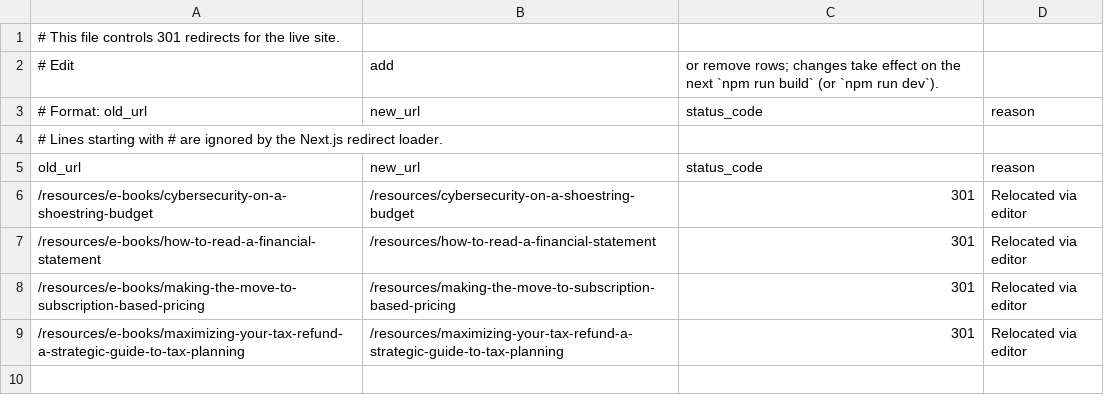
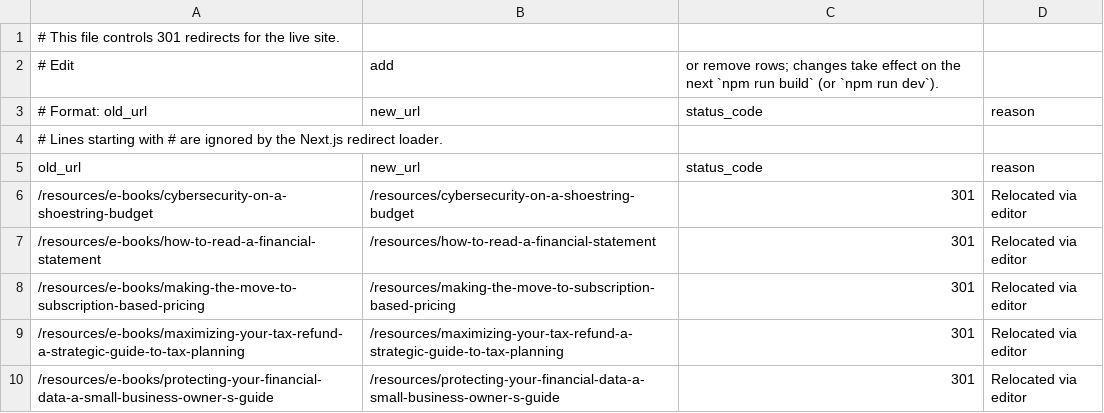
Before and after one commit to HankPantier/Abramson-Company-LLC, a CSV file: content/redirects.csv, drawn as a sheet.

```diff
--- a/content/redirects.csv
+++ b/content/redirects.csv
@@ -9 +9,2 @@ old_url,new_url,status_code,reason
 /resources/e-books/maximizing-your-tax-refund-a-strategic-guide-to-tax-planning,/resources/maximizing-your-tax-refund-a-strategic-guide-to-tax-planning,301,Relocated via editor
+/resources/e-books/protecting-your-financial-data-a-small-business-owner-s-guide,/resources/protecting-your-financial-data-a-small-business-owner-s-guide,301,Relocated via editor
```
